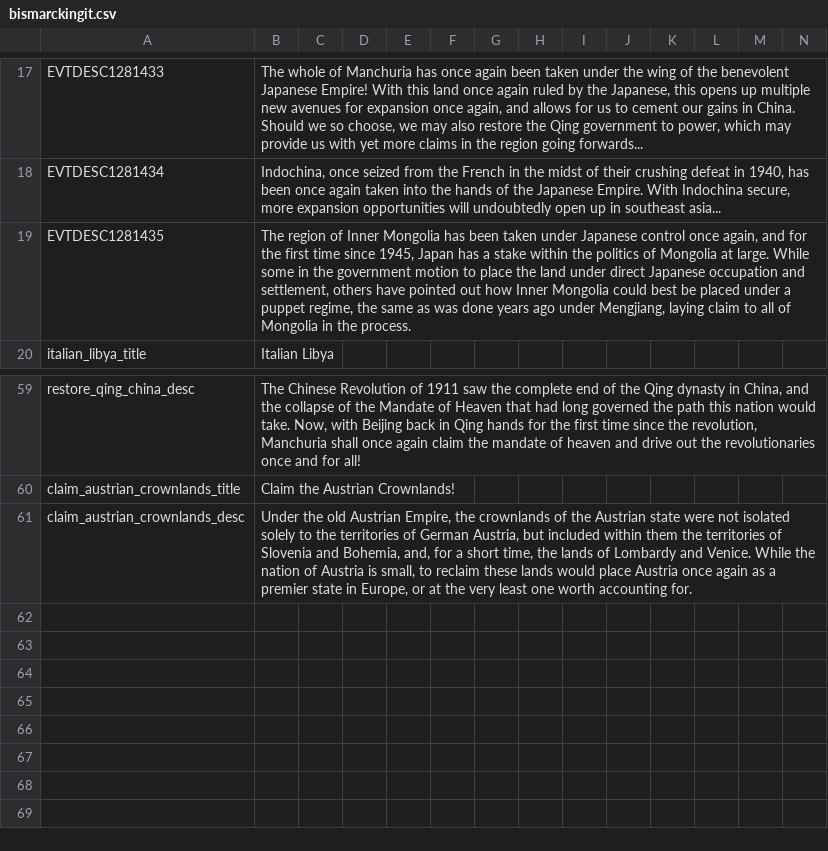
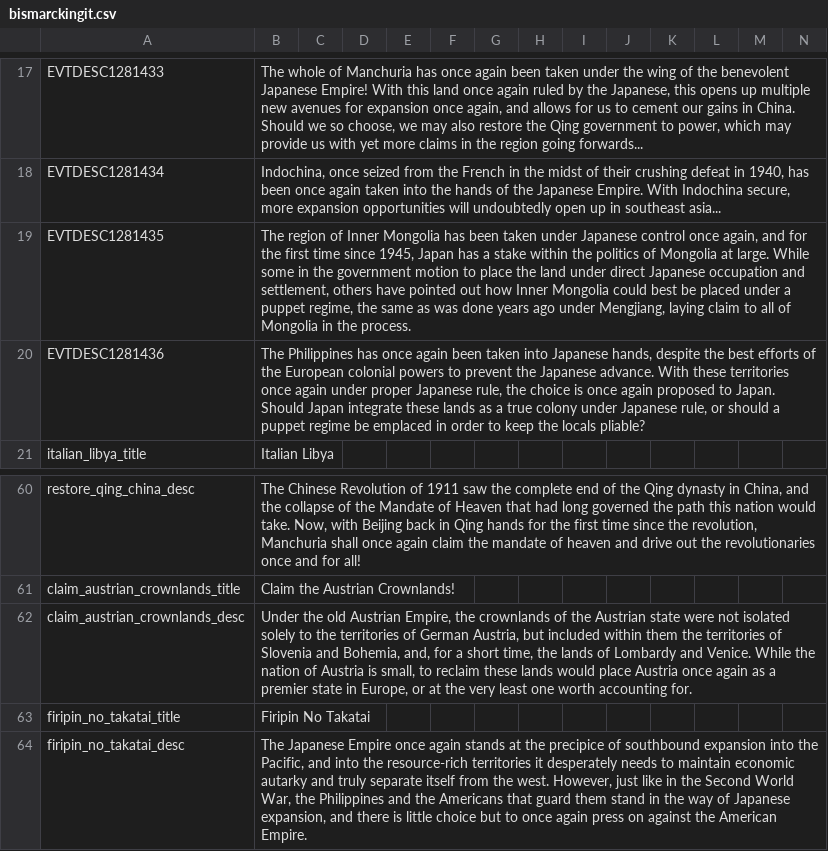
Before and after one commit to DoktorKure/Vic-II-Modern-History-Mod-MHM, a CSV file: MHM/localisation/bismarckingit.csv, drawn as a sheet; only a part is shown, gaps mark what is left out; rows hold the shown columns only; the diff names each change by its address in the sheet, - before the commit and + after, or states it on an @@ line.

```diff
--- a/MHM/localisation/bismarckingit.csv
+++ b/MHM/localisation/bismarckingit.csv
+row 20: EVTDESC1281436 | The Philippines has once again been taken into Japanese hands, despite the best efforts of the European colonial powers to prevent the Japanese advance. With these territories once again under proper Japanese rule, the choice is once again proposed to Japan. Should Japan integrate these lands as a true colony under Japanese rule, or should a puppet regime be emplaced in order to keep the locals pliable?
+row 63: firipin_no_takatai_title | Firipin No Takatai
+row 64: firipin_no_takatai_desc | The Japanese Empire once again stands at the precipice of southbound expansion into the Pacific, and into the resource-rich territories it desperately needs to maintain economic autarky and truly separate itself from the west. However, just like in the Second World War, the Philippines and the Americans that guard them stand in the way of Japanese expansion, and there is little choice but to once again press on against the American Empire.
```
Also changed, not shown: MHM/localisation/countries.csv, 2 other files.
